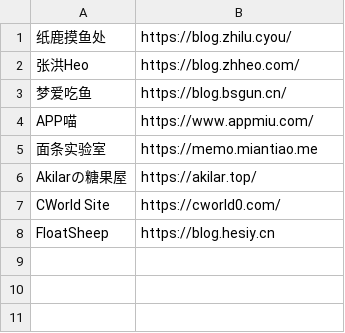
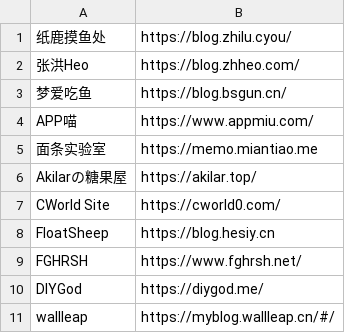
Before and after one commit to lumianya/lumian-check-flink, a CSV file: link.csv, drawn as a sheet; the diff names each change by its address in the sheet, - before the commit and + after, or states it on an @@ line.

Commit message:
Update link.csv

```diff
--- a/link.csv
+++ b/link.csv
+row 9: FGHRSH | https://www.fghrsh.net/
+row 10: DIYGod | https://diygod.me/
+row 11: wallleap | https://myblog.wallleap.cn/#/
```
